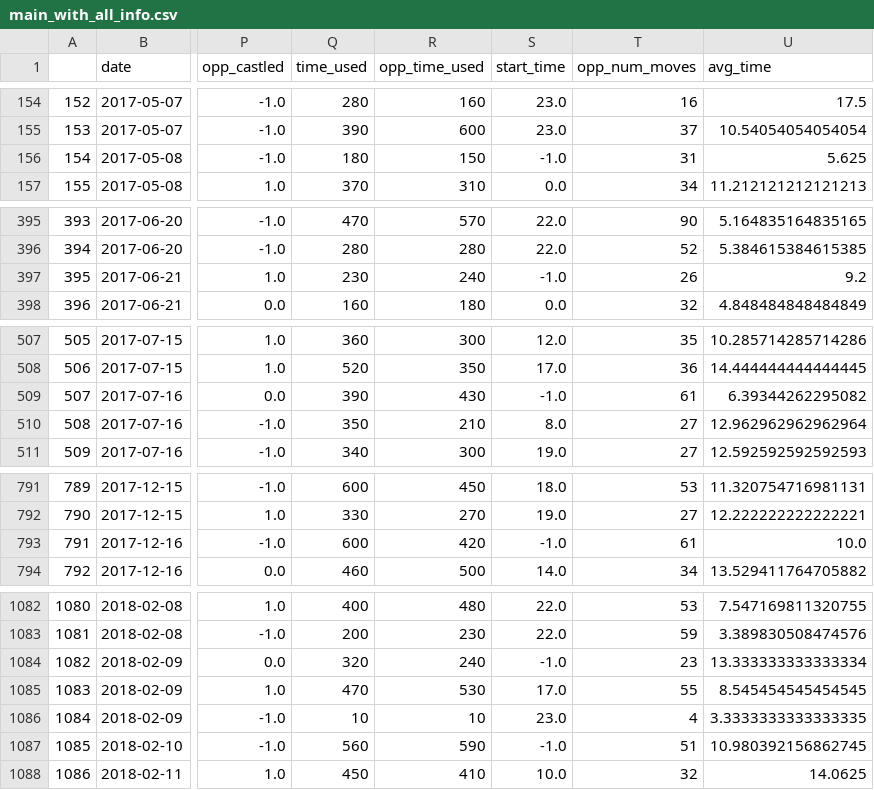
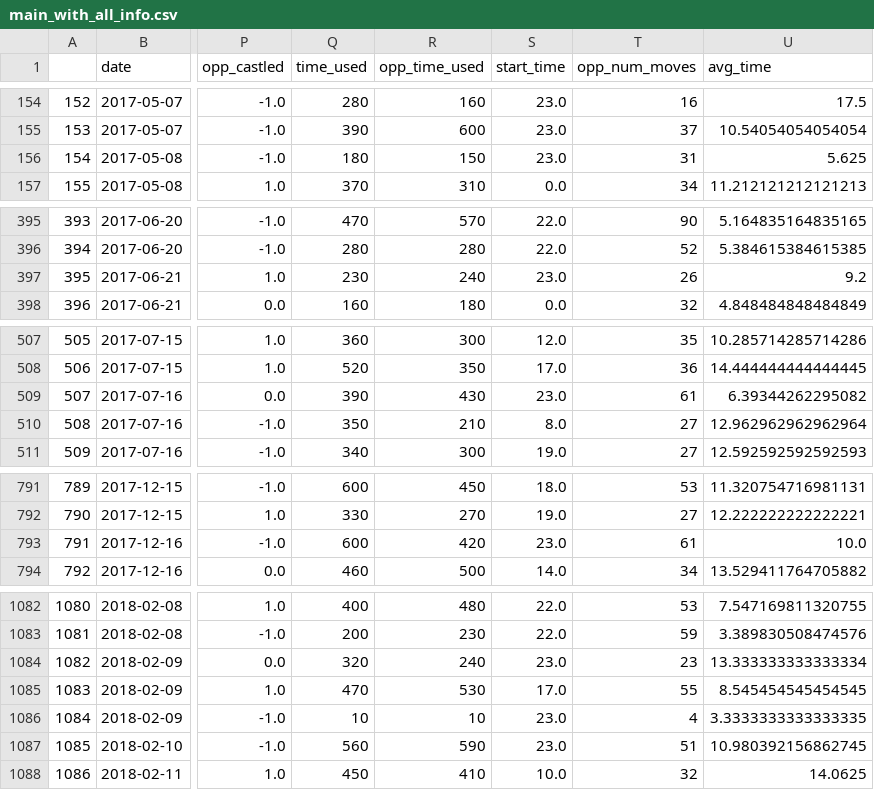
Before and after one commit to Data-is-life/lots-of-data, a CSV file: data/main_with_all_info.csv, drawn as a sheet; only a part is shown, gaps mark what is left out; the diff covers the shown part only; the diff names each change by its address in the sheet, - before the commit and + after, or states it on an @@ line.

```diff
--- a/data/main_with_all_info.csv
+++ b/data/main_with_all_info.csv
-S156 (start_time): -1.0
+S156 (start_time): 23.0
-S397 (start_time): -1.0
+S397 (start_time): 23.0
-S509 (start_time): -1.0
+S509 (start_time): 23.0
-S793 (start_time): -1.0
+S793 (start_time): 23.0
-S1084 (start_time): -1.0
+S1084 (start_time): 23.0
-S1087 (start_time): -1.0
+S1087 (start_time): 23.0
```
Also changed, not shown: 4 edited cells elsewhere in this file, data/use_for_analysis.csv, data/use_for_predictions.csv, 3 other files.
